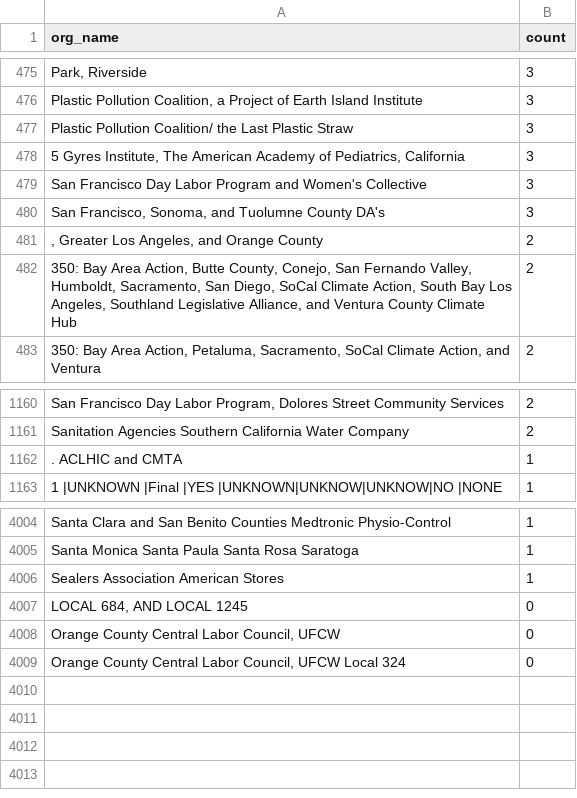
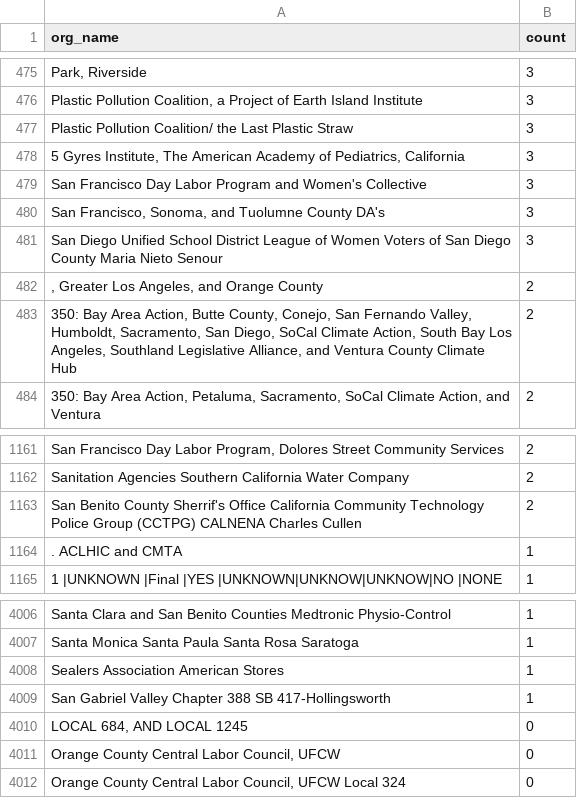
Before and after one commit to Nall-Group/california-groups-disambiguation, a CSV file: org_name_subsets_for_cleaning/org_names_conjoined.csv, drawn as a sheet; only a part is shown, gaps mark what is left out; the diff names each change by its address in the sheet, - before the commit and + after, or states it on an @@ line.

```diff
--- a/org_name_subsets_for_cleaning/org_names_conjoined.csv
+++ b/org_name_subsets_for_cleaning/org_names_conjoined.csv
+row 481: San Diego Unified School District League of Women Voters of San Diego County Maria Nieto Senour | 3
+row 1163: San Benito County Sherrif's Office California Community Technology Police Group (CCTPG) CALNENA Charles Cullen | 2
+row 4009: San Gabriel Valley Chapter 388 SB 417-Hollingsworth | 1
```
Also changed, not shown: 3 other files.
